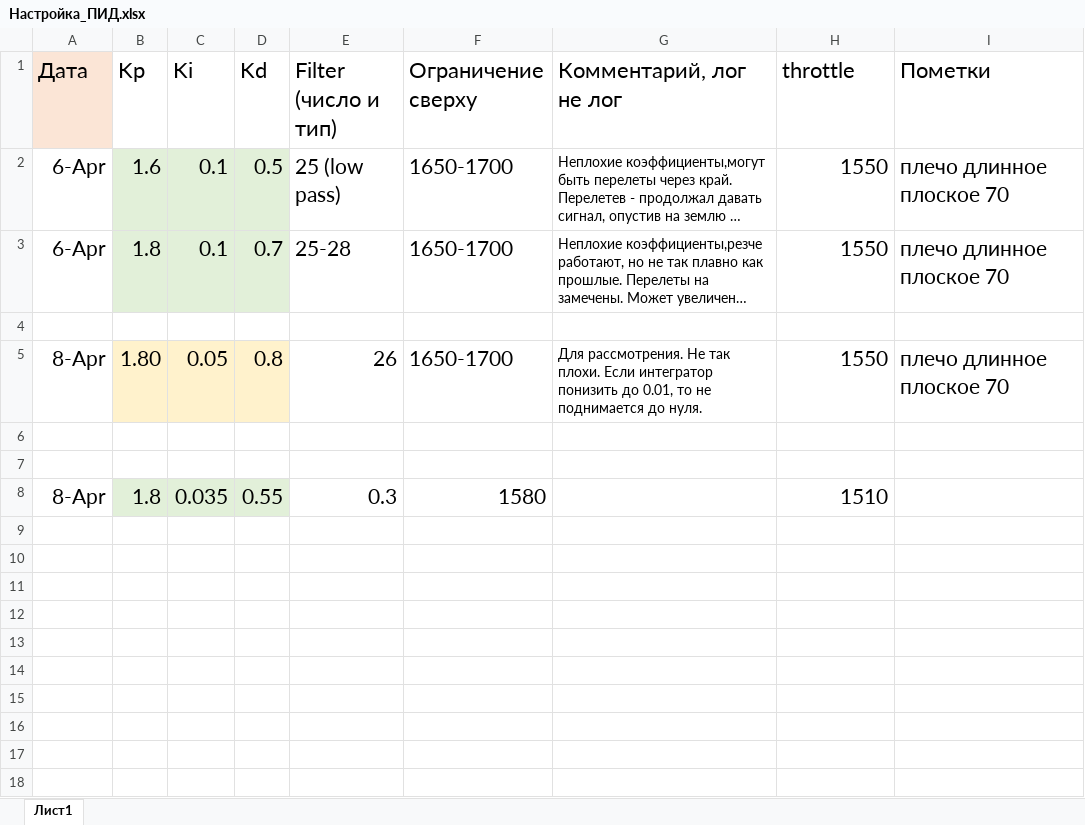
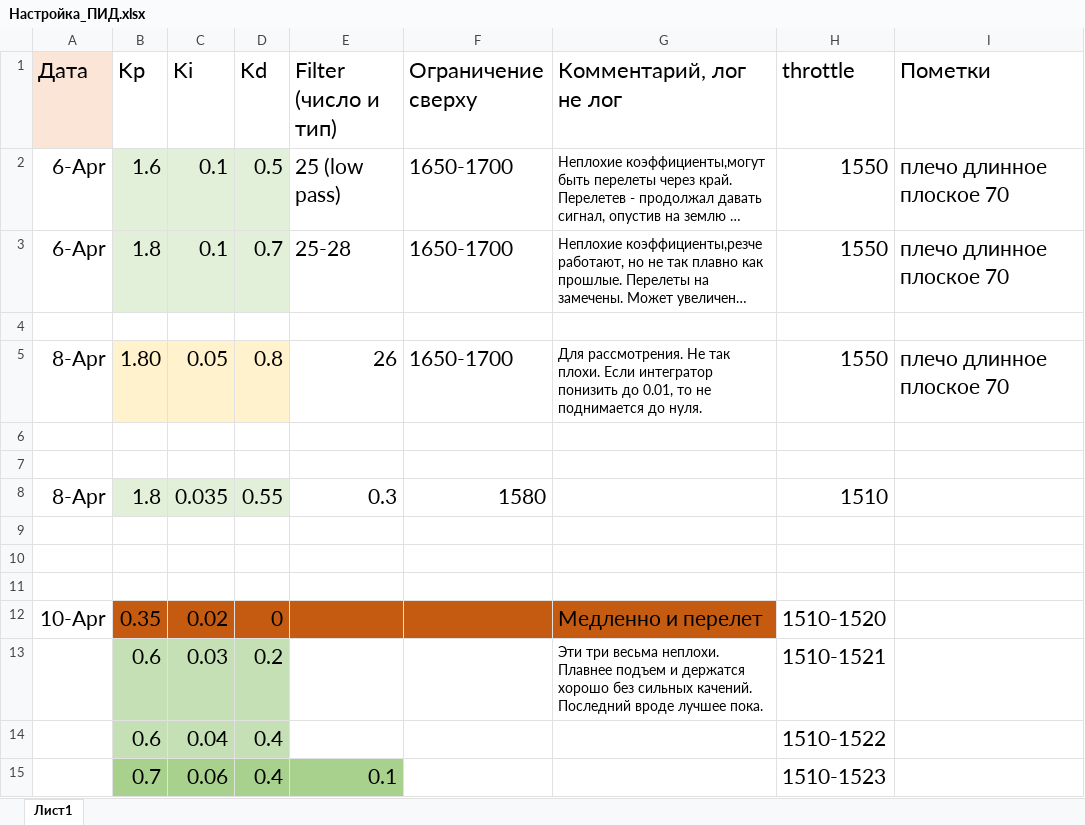
Before and after one commit to IlyaFedorov115/ITMO_Qt_arduino, an Excel workbook: Настройка_ПИД.xlsx, sheet Лист1, drawn as a sheet; long unchanged cells end in …; values as stored, in another font and other column widths than the file's, no borders; the diff names each change by its address in the sheet, - before the commit and + after, or states it on an @@ line.

Commit message:
Еще с коэффициентами побаловались. 0.7 0.06 0.4 Выглядят неплохо. Добавлены обрывки кода для нашего логгера. Вроде в целом его можно доделать.

```diff
--- a/Настройка_ПИД.xlsx (sheet Лист1)
+++ b/Настройка_ПИД.xlsx (sheet Лист1)
+row 9: (empty)
+row 10: (empty)
+row 11: (empty)
+row 12: 10-Apr | 0.35 | 0.02 | 0 |  |  | Медленно и перелет | 1510-1520
+row 13:  | 0.6 | 0.03 | 0.2 |  |  | Эти три весьма неплохи. Плавнее подъем и держатся хорошо без сильных качений. Последний вроде лучшее пока. | 1510-1521
+row 14:  | 0.6 | 0.04 | 0.4 |  |  |  | 1510-1522
+row 15:  | 0.7 | 0.06 | 0.4 | 0.1 |  |  | 1510-1523
```
Also changed, not shown: 17 other files.
